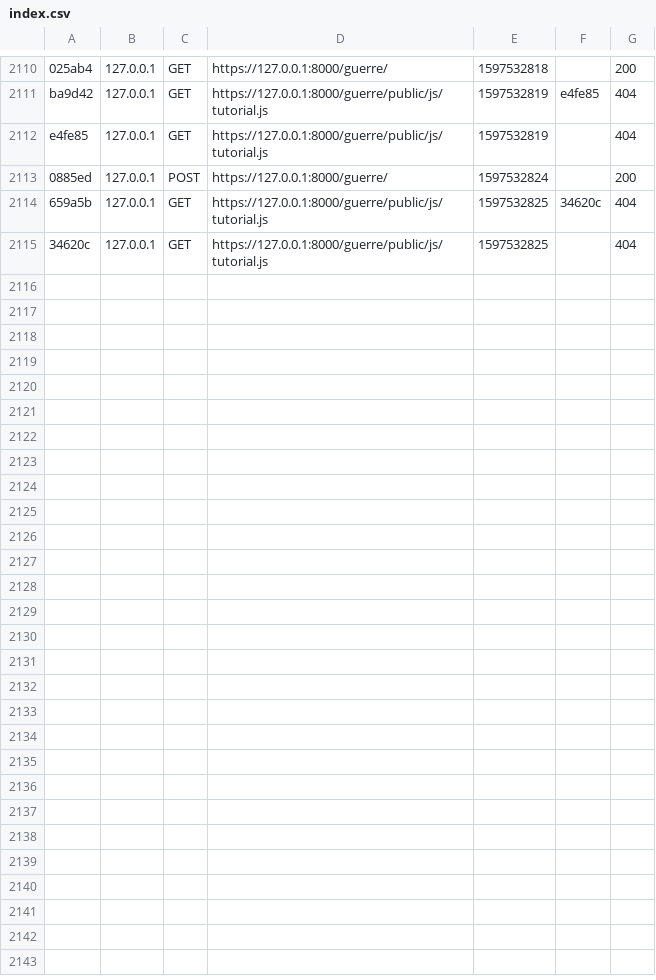
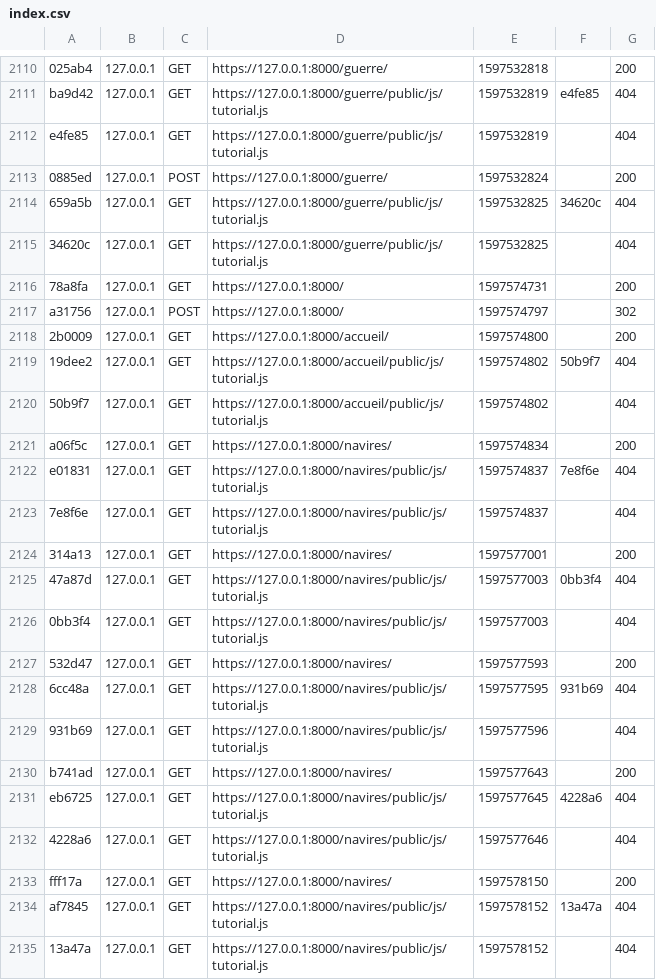
Before and after one commit to JCalicod/pirate_des_trois_oceans, a CSV file: var/cache/dev/profiler/index.csv, drawn as a sheet; only a part is shown, gaps mark what is left out.

```diff
--- a/var/cache/dev/profiler/index.csv
+++ b/var/cache/dev/profiler/index.csv
@@ -2115 +2115,21 @@ e4fe85,127.0.0.1,GET,https://127.0.0.1:8000/guerre/public/js/tutorial.js,1597532
 34620c,127.0.0.1,GET,https://127.0.0.1:8000/guerre/public/js/tutorial.js,1597532825,,404
+78a8fa,127.0.0.1,GET,https://127.0.0.1:8000/,1597574731,,200
+a31756,127.0.0.1,POST,https://127.0.0.1:8000/,1597574797,,302
+2b0009,127.0.0.1,GET,https://127.0.0.1:8000/accueil/,1597574800,,200
+19dee2,127.0.0.1,GET,https://127.0.0.1:8000/accueil/public/js/tutorial.js,1597574802,50b9f7,404
+50b9f7,127.0.0.1,GET,https://127.0.0.1:8000/accueil/public/js/tutorial.js,1597574802,,404
+a06f5c,127.0.0.1,GET,https://127.0.0.1:8000/navires/,1597574834,,200
+e01831,127.0.0.1,GET,https://127.0.0.1:8000/navires/public/js/tutorial.js,1597574837,7e8f6e,404
+7e8f6e,127.0.0.1,GET,https://127.0.0.1:8000/navires/public/js/tutorial.js,1597574837,,404
+314a13,127.0.0.1,GET,https://127.0.0.1:8000/navires/,1597577001,,200
+47a87d,127.0.0.1,GET,https://127.0.0.1:8000/navires/public/js/tutorial.js,1597577003,0bb3f4,404
+0bb3f4,127.0.0.1,GET,https://127.0.0.1:8000/navires/public/js/tutorial.js,1597577003,,404
+532d47,127.0.0.1,GET,https://127.0.0.1:8000/navires/,1597577593,,200
+6cc48a,127.0.0.1,GET,https://127.0.0.1:8000/navires/public/js/tutorial.js,1597577595,931b69,404
+931b69,127.0.0.1,GET,https://127.0.0.1:8000/navires/public/js/tutorial.js,1597577596,,404
+b741ad,127.0.0.1,GET,https://127.0.0.1:8000/navires/,1597577643,,200
+eb6725,127.0.0.1,GET,https://127.0.0.1:8000/navires/public/js/tutorial.js,1597577645,4228a6,404
+4228a6,127.0.0.1,GET,https://127.0.0.1:8000/navires/public/js/tutorial.js,1597577646,,404
+fff17a,127.0.0.1,GET,https://127.0.0.1:8000/navires/,1597578150,,200
+af7845,127.0.0.1,GET,https://127.0.0.1:8000/navires/public/js/tutorial.js,1597578152,13a47a,404
+13a47a,127.0.0.1,GET,https://127.0.0.1:8000/navires/public/js/tutorial.js,1597578152,,404
```
Also changed, not shown: 7 other files.
